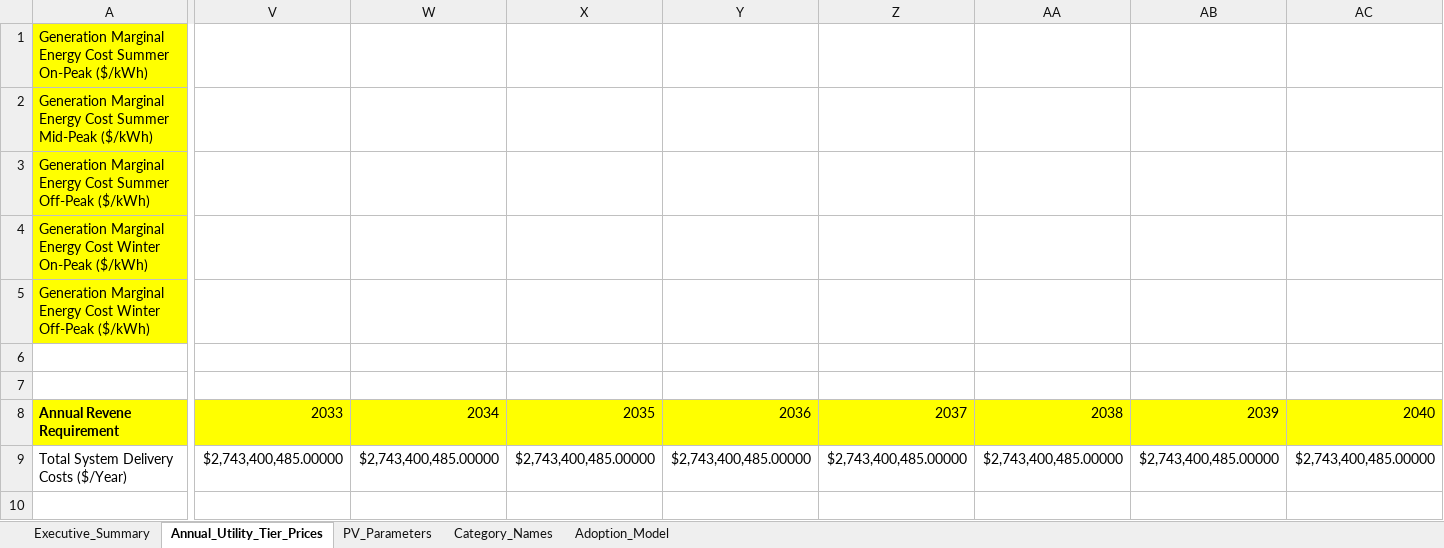
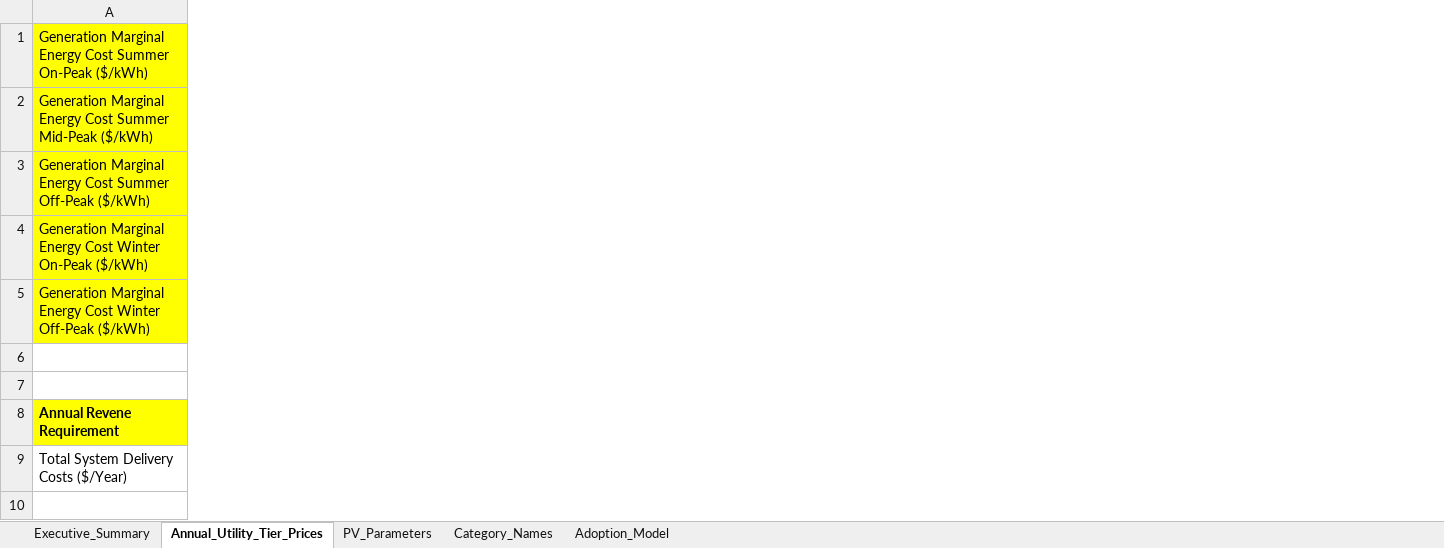
Before and after one commit to aagarwal1990/PV_Uptake_Model, an Excel workbook: sce_cloud_model/ExcelMockup_AccurateValues.xlsm, sheet Annual_Utility_Tier_Prices, drawn as a sheet; only a part is shown, gaps mark what is left out; values as stored, in another font and other column widths than the file's, no borders; the diff covers the shown part only; the diff names each change by its address in the sheet, - before the commit and + after, or states it on an @@ line.

Commit message:
working year by year tier and revenue requirement

```diff
--- a/sce_cloud_model/ExcelMockup_AccurateValues.xlsm (sheet Annual_Utility_Tier_Prices)
+++ b/sce_cloud_model/ExcelMockup_AccurateValues.xlsm (sheet Annual_Utility_Tier_Prices)
-column V, rows 8-9: 2033 | $2,743,400,485.00000
-column W, rows 8-9: 2034 | $2,743,400,485.00000
-column X, rows 8-9: 2035 | $2,743,400,485.00000
-column Y, rows 8-9: 2036 | $2,743,400,485.00000
-column Z, rows 8-9: 2037 | $2,743,400,485.00000
-column AA, rows 8-9: 2038 | $2,743,400,485.00000
-column AB, rows 8-9: 2039 | $2,743,400,485.00000
-column AC, rows 8-9: 2040 | $2,743,400,485.00000
```
Also changed, not shown: 24 removed columns elsewhere in this sheet, sheet Executive_Summary, 5 other files.
